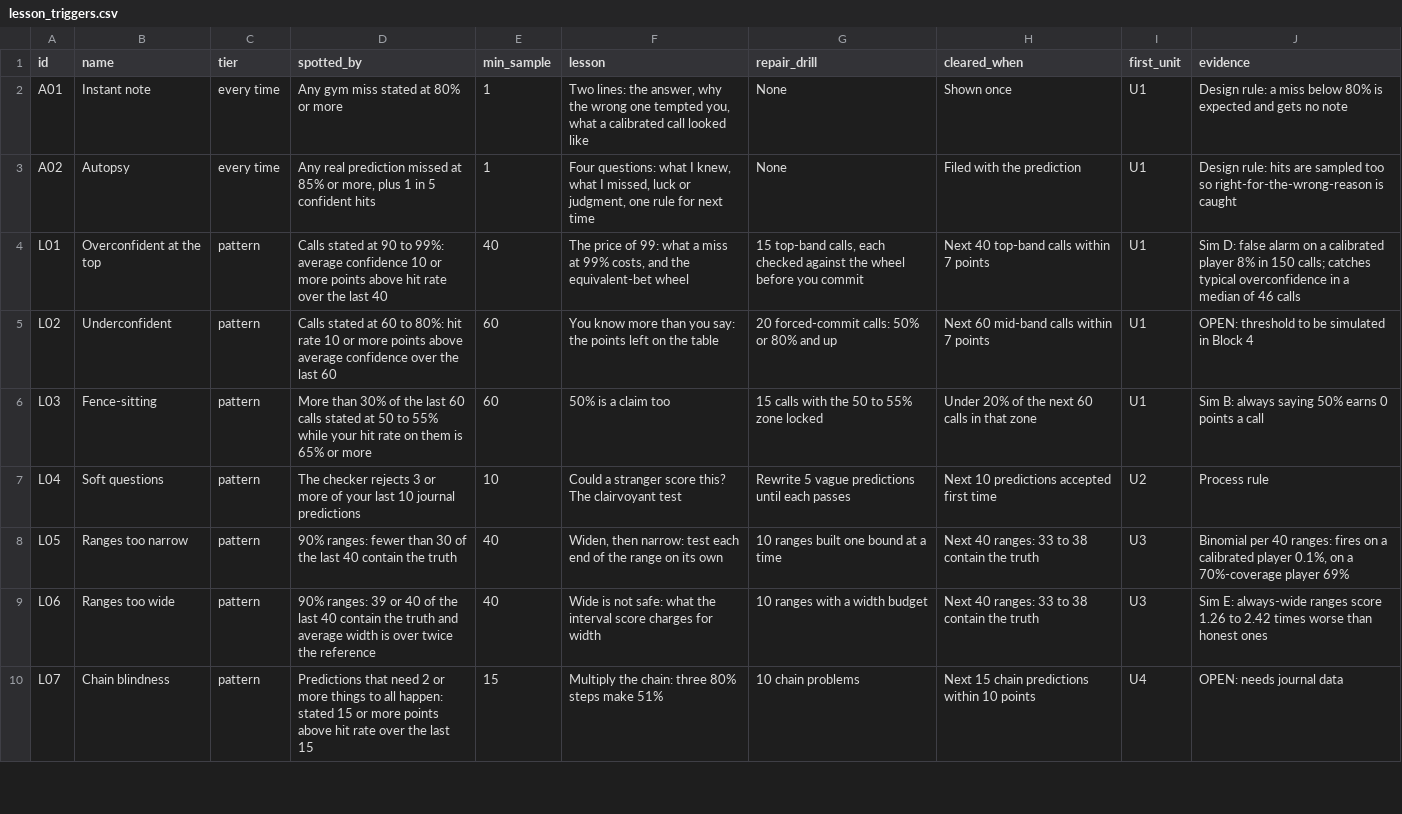
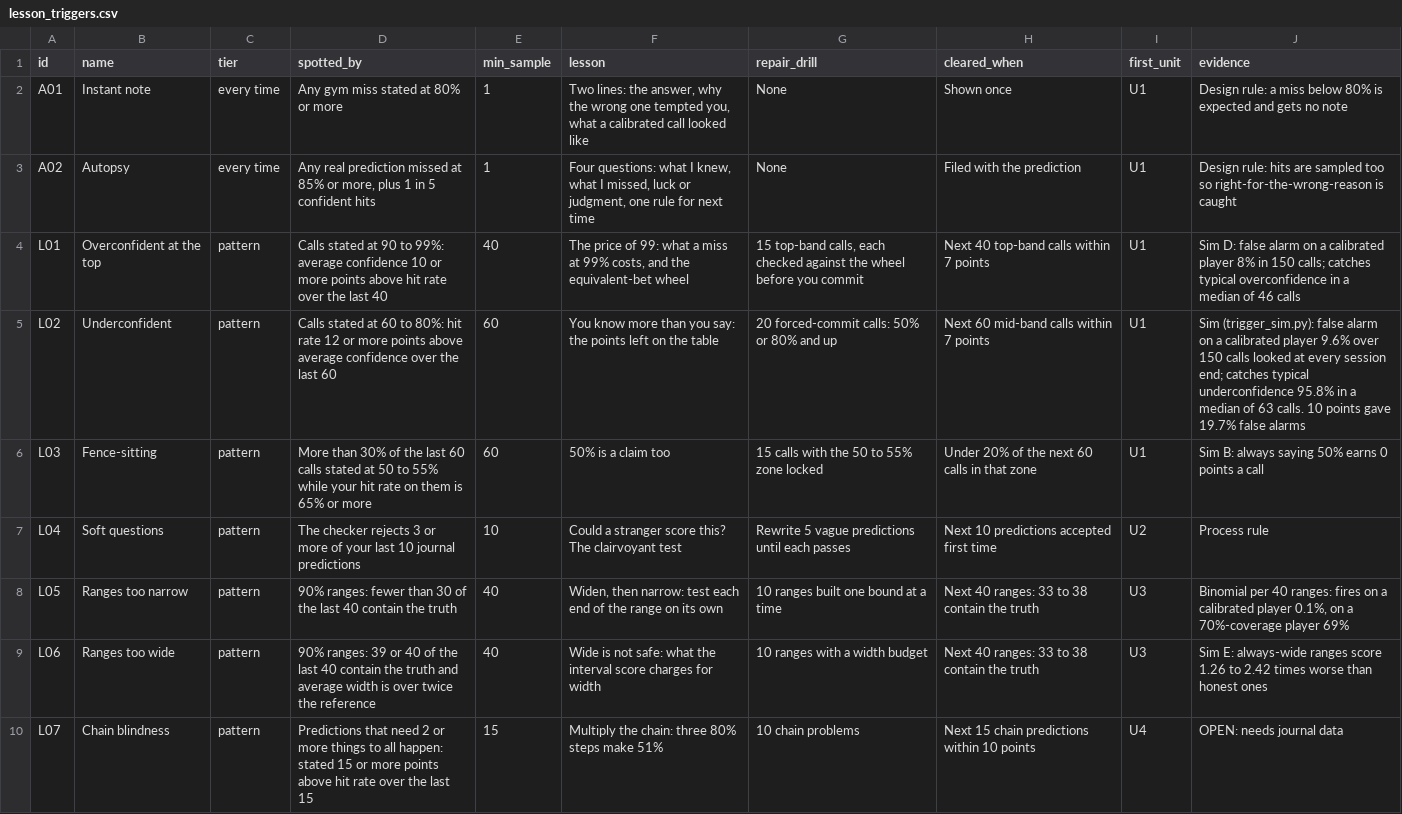
Before and after one commit to vaibhav-labs/Predict, a CSV file: data/lesson_triggers.csv, drawn as a sheet; only a part is shown.

```diff
--- a/data/lesson_triggers.csv
+++ b/data/lesson_triggers.csv
@@ -4,3 +4,3 @@ A02,Autopsy,every time,"Any real prediction missed at 85% or more, plus 1 in 5 c
 L01,Overconfident at the top,pattern,Calls stated at 90 to 99%: average confidence 10 or more points above hit rate over the last 40,40,"The price of 99: what a miss at 99% costs, and the equivalent-bet wheel","15 top-band calls, each checked against the wheel before you commit",Next 40 top-band calls within 7 points,U1,Sim D: false alarm on a calibrated player 8% in 150 calls; catches typical overconfidence in a median of 46 calls
-L02,Underconfident,pattern,Calls stated at 60 to 80%: hit rate 10 or more points above average confidence over the last 60,60,You know more than you say: the points left on the table,20 forced-commit calls: 50% or 80% and up,Next 60 mid-band calls within 7 points,U1,OPEN: threshold to be simulated in Block 4
+L02,Underconfident,pattern,Calls stated at 60 to 80%: hit rate 12 or more points above average confidence over the last 60,60,You know more than you say: the points left on the table,20 forced-commit calls: 50% or 80% and up,Next 60 mid-band calls within 7 points,U1,Sim (trigger_sim.py): false alarm on a calibrated player 9.6% over 150 calls looked at every session end; catches typical underconfidence 95.8% in a median of 63 calls. 10 points gave 19.7% false alarms
 L03,Fence-sitting,pattern,More than 30% of the last 60 calls stated at 50 to 55% while your hit rate on them is 65% or more,60,50% is a claim too,15 calls with the 50 to 55% zone locked,Under 20% of the next 60 calls in that zone,U1,Sim B: always saying 50% earns 0 points a call
```
Also changed, not shown: 14 other files.
